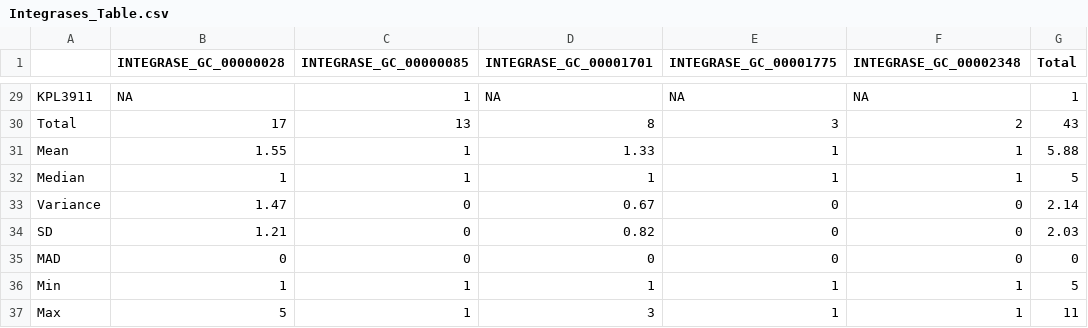
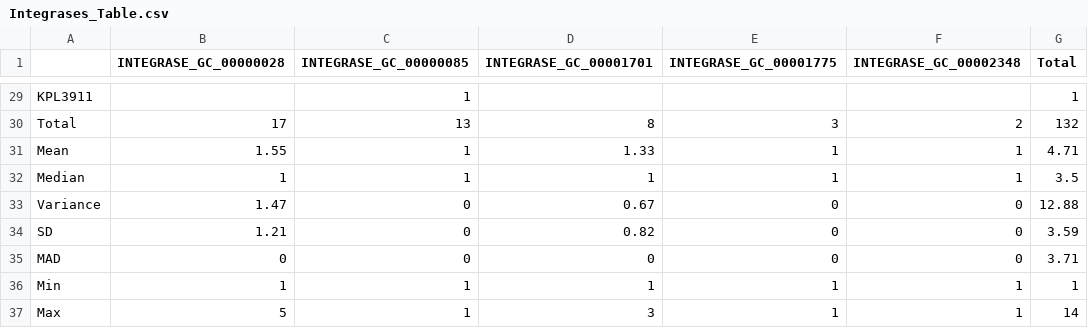
Before and after one commit to KLemonLab/DpiMGE_Manuscript, a CSV file: analysis_MGEs/Integrases_Table.csv, drawn as a sheet; only a part is shown, gaps mark what is left out; the diff covers the shown part only.

```diff
--- a/analysis_MGEs/Integrases_Table.csv
+++ b/analysis_MGEs/Integrases_Table.csv
@@ -29,9 +29,9 @@
-"KPL3911",NA,1,NA,NA,NA,1
-"Total",17,13,8,3,2,43
-"Mean",1.55,1,1.33,1,1,5.88
-"Median",1,1,1,1,1,5
-"Variance",1.47,0,0.67,0,0,2.14
-"SD",1.21,0,0.82,0,0,2.03
-"MAD",0,0,0,0,0,0
-"Min",1,1,1,1,1,5
-"Max",5,1,3,1,1,11
+"KPL3911",,1,,,,1
+"Total",17,13,8,3,2,132
+"Mean",1.55,1,1.33,1,1,4.71
+"Median",1,1,1,1,1,3.5
+"Variance",1.47,0,0.67,0,0,12.88
+"SD",1.21,0,0.82,0,0,3.59
+"MAD",0,0,0,0,0,3.71
+"Min",1,1,1,1,1,1
+"Max",5,1,3,1,1,14
```
Also changed, not shown: 101 edited cells elsewhere in this file, analysis_MGEs/Transposases_Table.csv, 2 other files.
